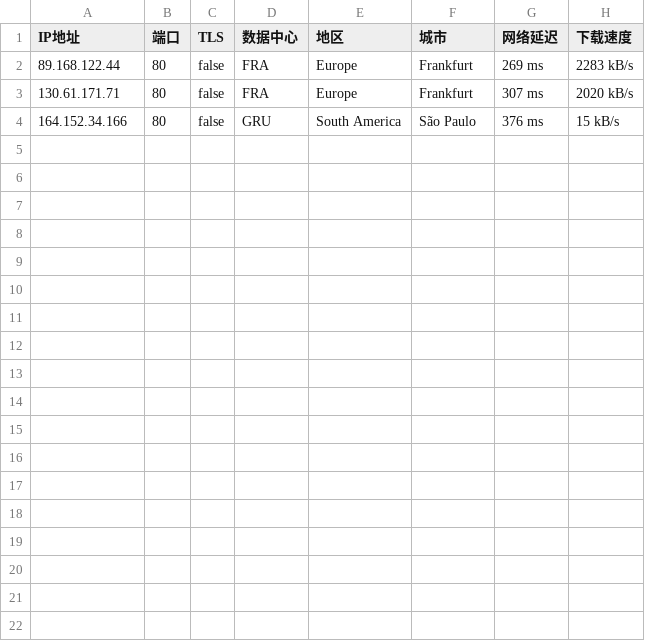
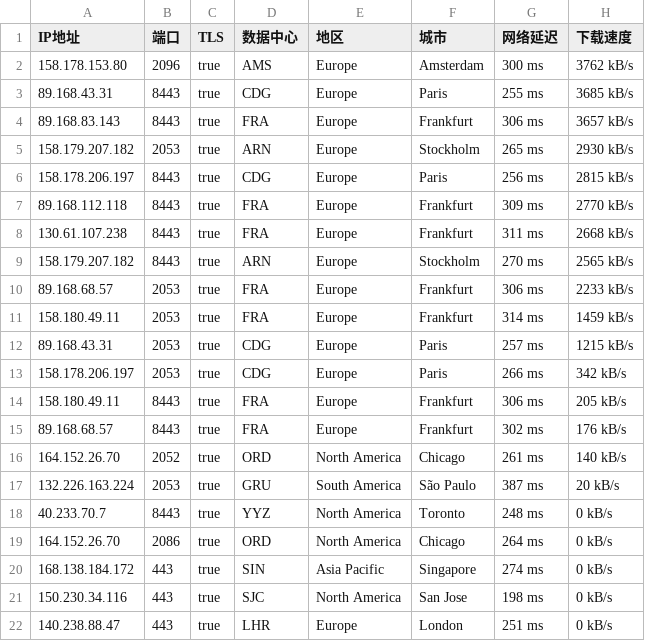
Before and after one commit to CEG1225/test, a CSV file: 31898-20241023-IP.csv, drawn as a sheet.

Commit message:
更新 31898-20241023-IP.csv

```diff
--- a/31898-20241023-IP.csv
+++ b/31898-20241023-IP.csv
@@ -1,4 +1,22 @@
 IP地址,端口,TLS,数据中心,地区,城市,网络延迟,下载速度
-89.168.122.44,80,false,FRA,Europe,Frankfurt,269 ms,2283 kB/s
-130.61.171.71,80,false,FRA,Europe,Frankfurt,307 ms,2020 kB/s
-164.152.34.166,80,false,GRU,South America,São Paulo,376 ms,15 kB/s
+158.178.153.80,2096,true,AMS,Europe,Amsterdam,300 ms,3762 kB/s
+89.168.43.31,8443,true,CDG,Europe,Paris,255 ms,3685 kB/s
+89.168.83.143,8443,true,FRA,Europe,Frankfurt,306 ms,3657 kB/s
+158.179.207.182,2053,true,ARN,Europe,Stockholm,265 ms,2930 kB/s
+158.178.206.197,8443,true,CDG,Europe,Paris,256 ms,2815 kB/s
+89.168.112.118,8443,true,FRA,Europe,Frankfurt,309 ms,2770 kB/s
+130.61.107.238,8443,true,FRA,Europe,Frankfurt,311 ms,2668 kB/s
+158.179.207.182,8443,true,ARN,Europe,Stockholm,270 ms,2565 kB/s
+89.168.68.57,2053,true,FRA,Europe,Frankfurt,306 ms,2233 kB/s
+158.180.49.11,2053,true,FRA,Europe,Frankfurt,314 ms,1459 kB/s
+89.168.43.31,2053,true,CDG,Europe,Paris,257 ms,1215 kB/s
+158.178.206.197,2053,true,CDG,Europe,Paris,266 ms,342 kB/s
+158.180.49.11,8443,true,FRA,Europe,Frankfurt,306 ms,205 kB/s
+89.168.68.57,8443,true,FRA,Europe,Frankfurt,302 ms,176 kB/s
+164.152.26.70,2052,true,ORD,North America,Chicago,261 ms,140 kB/s
+132.226.163.224,2053,true,GRU,South America,São Paulo,387 ms,20 kB/s
+40.233.70.7,8443,true,YYZ,North America,Toronto,248 ms,0 kB/s
+164.152.26.70,2086,true,ORD,North America,Chicago,264 ms,0 kB/s
+168.138.184.172,443,true,SIN,Asia Pacific,Singapore,274 ms,0 kB/s
+150.230.34.116,443,true,SJC,North America,San Jose,198 ms,0 kB/s
+140.238.88.47,443,true,LHR,Europe,London,251 ms,0 kB/s
```
